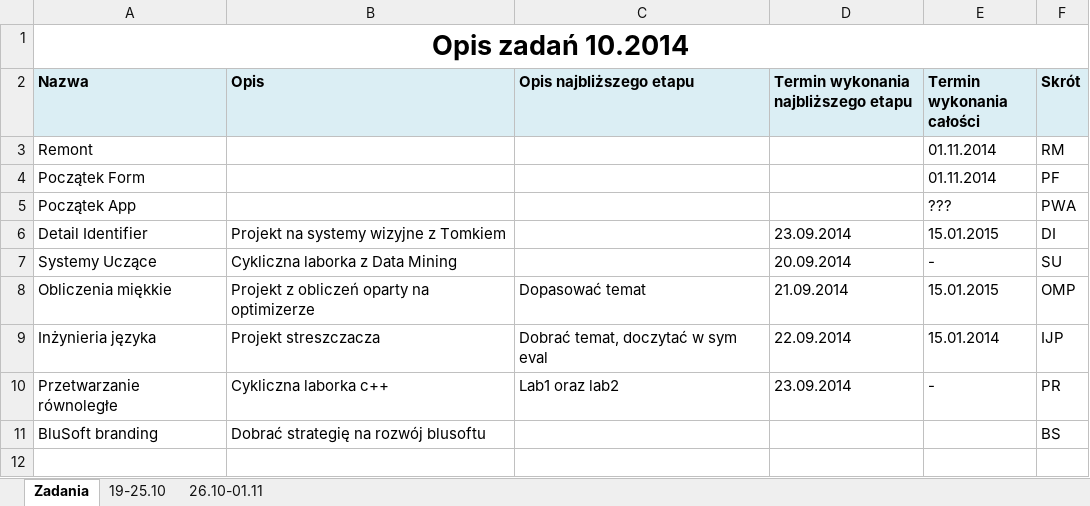
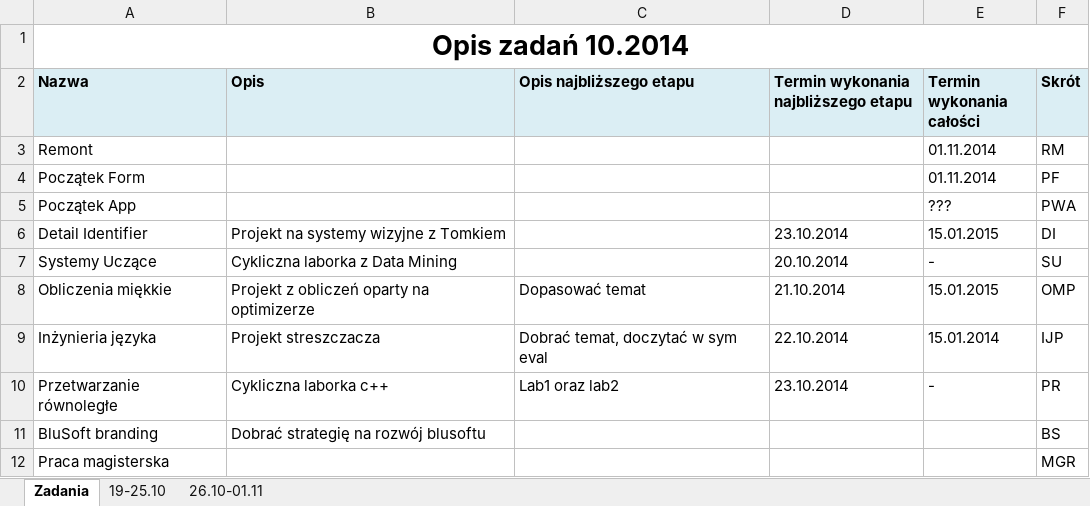
Before and after one commit to BluSoft/management, an Excel workbook: October 2014.xlsx, sheet Zadania, drawn as a sheet; values as stored, in another font and other column widths than the file's, no borders; the diff names each change by its address in the sheet, - before the commit and + after, or states it on an @@ line.

```diff
--- a/October 2014.xlsx (sheet Zadania)
+++ b/October 2014.xlsx (sheet Zadania)
-D6: 23.09.2014
+D6: 23.10.2014
-D7: 20.09.2014
+D7: 20.10.2014
-D8: 21.09.2014
+D8: 21.10.2014
-D9: 22.09.2014
+D9: 22.10.2014
-D10: 23.09.2014
+D10: 23.10.2014
+row 12: Praca magisterska |  |  |  |  | MGR
```
Also changed, not shown: sheet 19-25.10, Calendar Template.xlsx, 1 other file.
